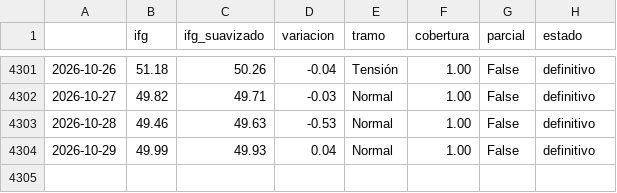
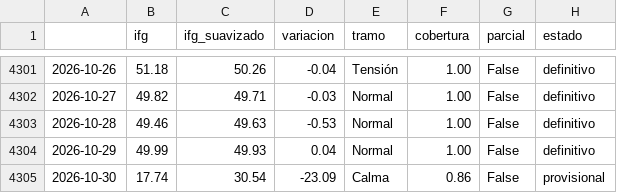
Before and after one commit to elespeculador-datos/ifg, a CSV file: docs/ifg_serie.csv, drawn as a sheet; only a part is shown, gaps mark what is left out; the diff names each change by its address in the sheet, - before the commit and + after, or states it on an @@ line.

```diff
--- a/docs/ifg_serie.csv
+++ b/docs/ifg_serie.csv
+row 4305: 2026-10-30 | 17.74 | 30.54 | -23.09 | Calma | 0.86 | False | provisional
```
Also changed, not shown: datos/prima.csv, docs/componentes.csv, 5 other files.
